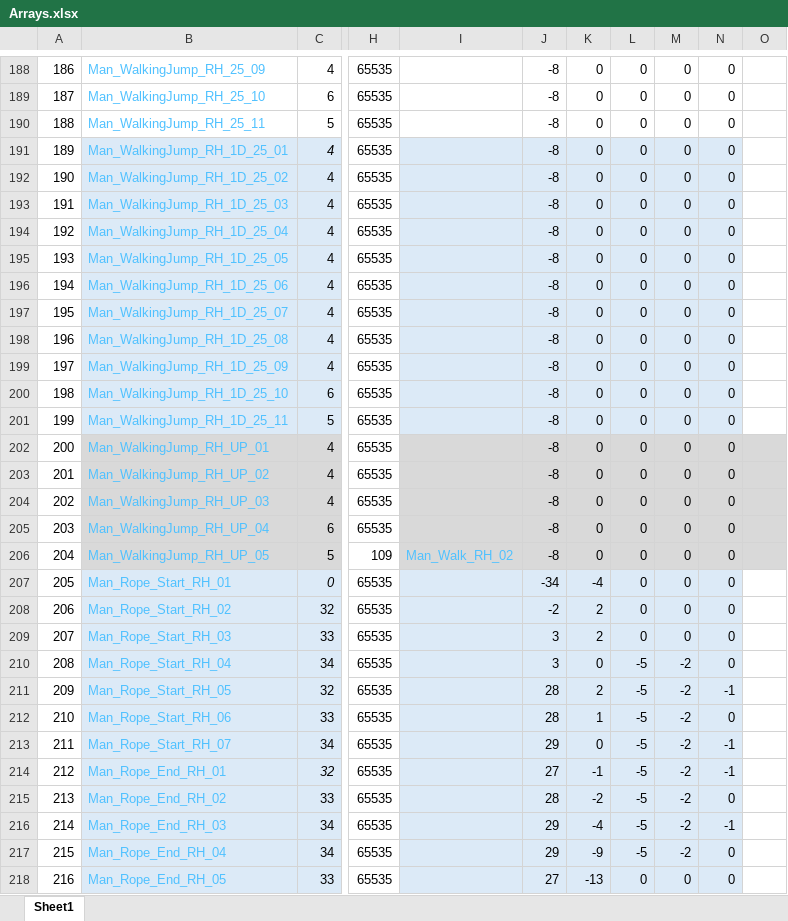
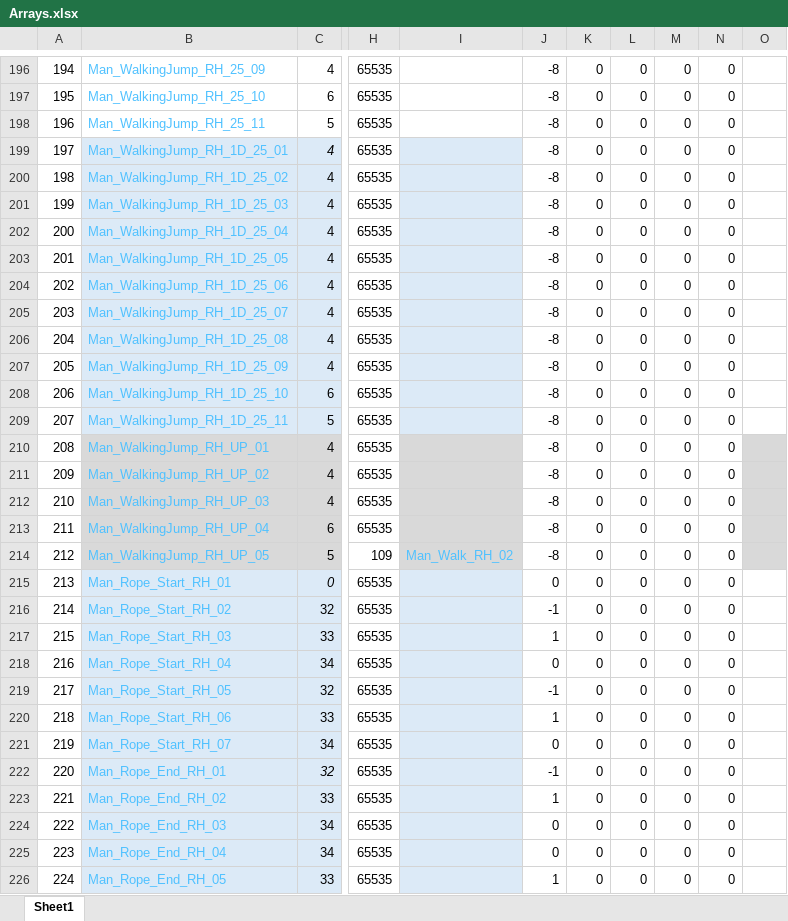
Before and after one commit to Press-Play-On-Tape/ChakanaChallenge, an Excel workbook: Arrays.xlsx, sheet Sheet1, drawn as a sheet; only a part is shown, gaps mark what is left out; values as stored, in another font and other column widths than the file's, no borders; addresses are those after the commit; the diff covers the shown part only; the diff names each change by its address in the sheet, - before the commit and + after, or states it on an @@ line.

```diff
--- a/Arrays.xlsx (sheet Sheet1)
+++ b/Arrays.xlsx (sheet Sheet1)
@@ column A renumbered between rows 126 and 522 @@
-J199:N209 fill: #DCEAF7
+J199:N209 fill: none
-J210:N214 fill: #D9D9D9
+J210:N214 fill: none
-J215: -34
+J215: 0
-J215:N226 fill: #DCEAF7
+J215:N226 fill: none
-K215: -4
+K215: 0
-J216: -2
+J216: -1
-K216:K217: 2
+K216:K217: 0
-J217: 3
+J217: 1
-J218: 3
+J218: 0
-L218:L225: -5
+L218:L225: 0
-M218:M225: -2
+M218:M225: 0
-J219: 28
+J219: -1
-K219: 2
+K219: 0
-N219: -1
+N219: 0
-J220: 28
+J220: 1
-K220: 1
+K220: 0
-J221: 29
+J221: 0
-N221:N222: -1
+N221:N222: 0
-J222: 27
+J222: -1
-K222: -1
+K222: 0
-J223: 28
+J223: 1
-K223: -2
+K223: 0
-J224:J225: 29
+J224:J225: 0
-K224: -4
+K224: 0
-N224: -1
+N224: 0
-K225: -9
+K225: 0
-J226: 27
+J226: 1
-K226: -13
+K226: 0
```
Also changed, not shown: 86 added rows, 275 edited cells and cell formats elsewhere in this sheet, formulas that keep their value, 27 other files.
